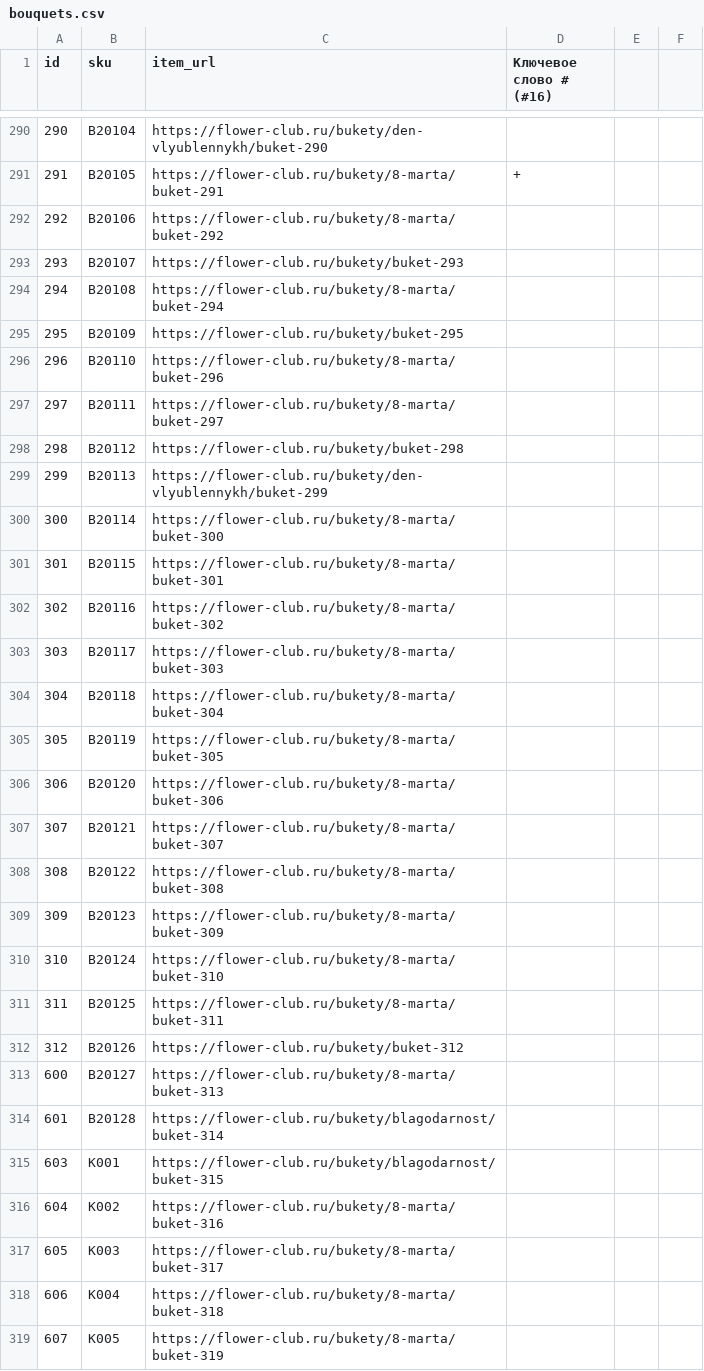
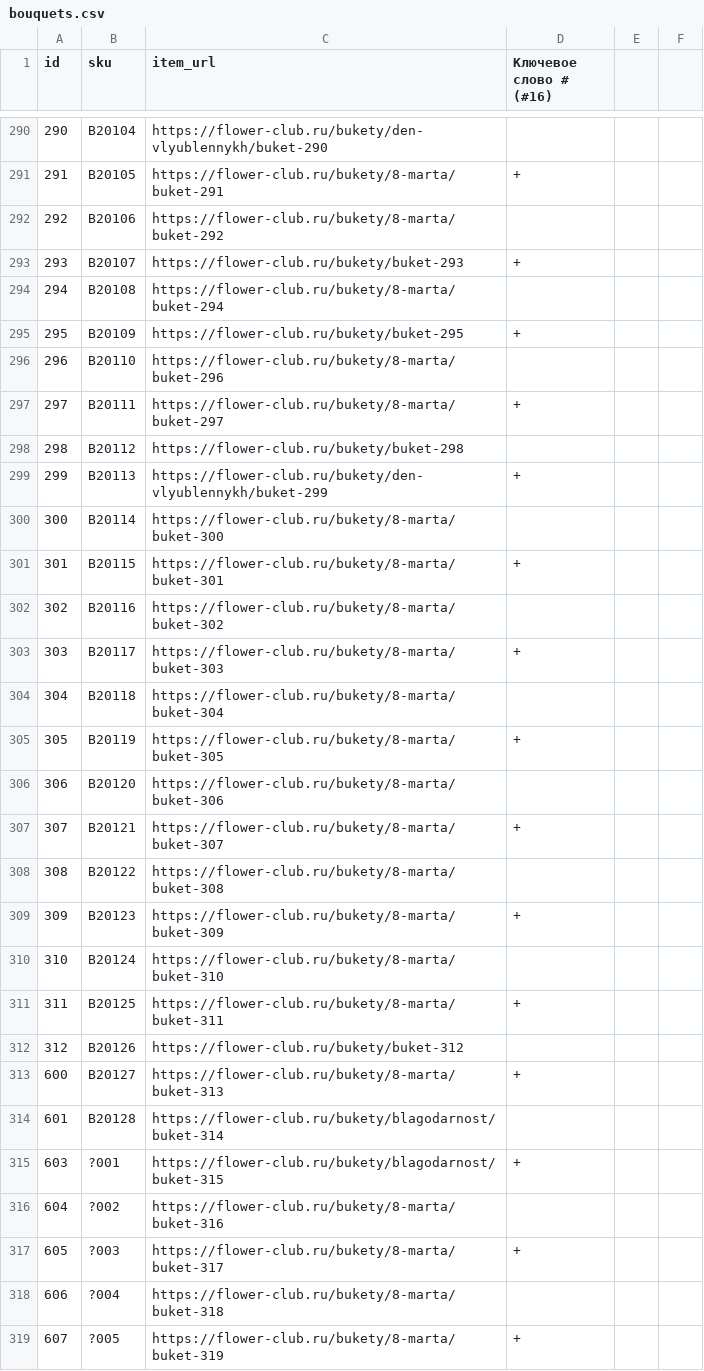
Before and after one commit to kovalchyk/csv-keywords, a CSV file: bouquets.csv, drawn as a sheet; only a part is shown, gaps mark what is left out; the diff covers the shown part only.

Commit message:
up to 357

```diff
--- a/bouquets.csv
+++ b/bouquets.csv
@@ -292,28 +292,28 @@ id,sku,item_url,Ключевое слово # (#16),,
 292,B20106,https://flower-club.ru/bukety/8-marta/buket-292,,,
-293,B20107,https://flower-club.ru/bukety/buket-293,,,
+293,B20107,https://flower-club.ru/bukety/buket-293,+,,
 294,B20108,https://flower-club.ru/bukety/8-marta/buket-294,,,
-295,B20109,https://flower-club.ru/bukety/buket-295,,,
+295,B20109,https://flower-club.ru/bukety/buket-295,+,,
 296,B20110,https://flower-club.ru/bukety/8-marta/buket-296,,,
-297,B20111,https://flower-club.ru/bukety/8-marta/buket-297,,,
+297,B20111,https://flower-club.ru/bukety/8-marta/buket-297,+,,
 298,B20112,https://flower-club.ru/bukety/buket-298,,,
-299,B20113,https://flower-club.ru/bukety/den-vlyublennykh/buket-299,,,
+299,B20113,https://flower-club.ru/bukety/den-vlyublennykh/buket-299,+,,
 300,B20114,https://flower-club.ru/bukety/8-marta/buket-300,,,
-301,B20115,https://flower-club.ru/bukety/8-marta/buket-301,,,
+301,B20115,https://flower-club.ru/bukety/8-marta/buket-301,+,,
 302,B20116,https://flower-club.ru/bukety/8-marta/buket-302,,,
-303,B20117,https://flower-club.ru/bukety/8-marta/buket-303,,,
+303,B20117,https://flower-club.ru/bukety/8-marta/buket-303,+,,
 304,B20118,https://flower-club.ru/bukety/8-marta/buket-304,,,
-305,B20119,https://flower-club.ru/bukety/8-marta/buket-305,,,
+305,B20119,https://flower-club.ru/bukety/8-marta/buket-305,+,,
 306,B20120,https://flower-club.ru/bukety/8-marta/buket-306,,,
-307,B20121,https://flower-club.ru/bukety/8-marta/buket-307,,,
+307,B20121,https://flower-club.ru/bukety/8-marta/buket-307,+,,
 308,B20122,https://flower-club.ru/bukety/8-marta/buket-308,,,
-309,B20123,https://flower-club.ru/bukety/8-marta/buket-309,,,
+309,B20123,https://flower-club.ru/bukety/8-marta/buket-309,+,,
 310,B20124,https://flower-club.ru/bukety/8-marta/buket-310,,,
-311,B20125,https://flower-club.ru/bukety/8-marta/buket-311,,,
+311,B20125,https://flower-club.ru/bukety/8-marta/buket-311,+,,
 312,B20126,https://flower-club.ru/bukety/buket-312,,,
-600,B20127,https://flower-club.ru/bukety/8-marta/buket-313,,,
+600,B20127,https://flower-club.ru/bukety/8-marta/buket-313,+,,
 601,B20128,https://flower-club.ru/bukety/blagodarnost/buket-314,,,
-603,К001,https://flower-club.ru/bukety/blagodarnost/buket-315,,,
-604,К002,https://flower-club.ru/bukety/8-marta/buket-316,,,
-605,К003,https://flower-club.ru/bukety/8-marta/buket-317,,,
-606,К004,https://flower-club.ru/bukety/8-marta/buket-318,,,
-607,К005,https://flower-club.ru/bukety/8-marta/buket-319,,,
+603,?001,https://flower-club.ru/bukety/blagodarnost/buket-315,+,,
+604,?002,https://flower-club.ru/bukety/8-marta/buket-316,,,
+605,?003,https://flower-club.ru/bukety/8-marta/buket-317,+,,
+606,?004,https://flower-club.ru/bukety/8-marta/buket-318,,,
+607,?005,https://flower-club.ru/bukety/8-marta/buket-319,+,,
```
Also changed, not shown: 54 edited cells elsewhere in this file.
